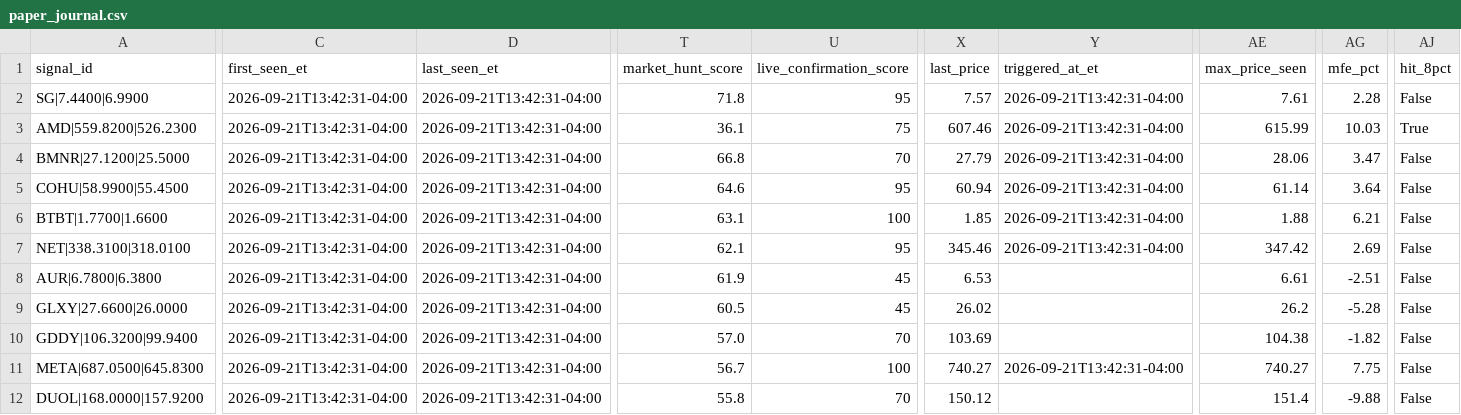
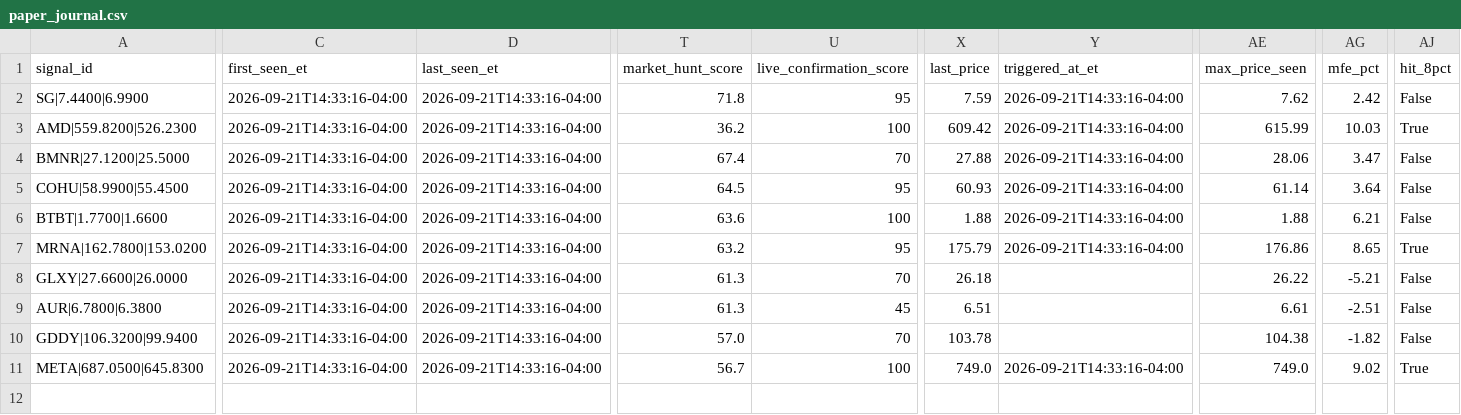
Before and after one commit to AmolBhosale1989/ai-market-scanner, a CSV file: dashboard-data/paper_journal.csv, drawn as a sheet; only a part is shown, gaps mark what is left out; removed rows and columns are numbered as before the commit, all else as after; rows hold the shown columns only; the diff names each change by its address in the sheet, - before the commit and + after, or states it on an @@ line.

```diff
--- a/dashboard-data/paper_journal.csv
+++ b/dashboard-data/paper_journal.csv
-C2:C6 (first_seen_et): 2026-09-21T13:42:31-04:00
+C2:C6 (first_seen_et): 2026-09-21T14:33:16-04:00
-D2:D6 (last_seen_et): 2026-09-21T13:42:31-04:00
+D2:D6 (last_seen_et): 2026-09-21T14:33:16-04:00
-X2 (last_price): 7.57
+X2 (last_price): 7.59
-Y2:Y6 (triggered_at_et): 2026-09-21T13:42:31-04:00
+Y2:Y6 (triggered_at_et): 2026-09-21T14:33:16-04:00
-AE2 (max_price_seen): 7.61
+AE2 (max_price_seen): 7.62
-AG2 (mfe_pct): 2.28
+AG2 (mfe_pct): 2.42
-T3 (market_hunt_score): 36.1
+T3 (market_hunt_score): 36.2
-U3 (live_confirmation_score): 75
+U3 (live_confirmation_score): 100
-X3 (last_price): 607.46
+X3 (last_price): 609.42
-T4 (market_hunt_score): 66.8
+T4 (market_hunt_score): 67.4
-X4 (last_price): 27.79
+X4 (last_price): 27.88
-T5 (market_hunt_score): 64.6
+T5 (market_hunt_score): 64.5
-X5 (last_price): 60.94
+X5 (last_price): 60.93
-T6 (market_hunt_score): 63.1
+T6 (market_hunt_score): 63.6
-X6 (last_price): 1.85
+X6 (last_price): 1.88
-row 7: NET|338.3100|318.0100 | 2026-09-21T13:42:31-04:00 | 2026-09-21T13:42:31-04:00 | 62.1 | 95 | 345.46 | 2026-09-21T13:42:31-04:00 | 347.42 | 2.69 | False
+row 7: MRNA|162.7800|153.0200 | 2026-09-21T14:33:16-04:00 | 2026-09-21T14:33:16-04:00 | 63.2 | 95 | 175.79 | 2026-09-21T14:33:16-04:00 | 176.86 | 8.65 | True
+row 8: GLXY|27.6600|26.0000 | 2026-09-21T14:33:16-04:00 | 2026-09-21T14:33:16-04:00 | 61.3 | 70 | 26.18 |  | 26.22 | -5.21 | False
-C9 (first_seen_et): 2026-09-21T13:42:31-04:00
+C9 (first_seen_et): 2026-09-21T14:33:16-04:00
-D9 (last_seen_et): 2026-09-21T13:42:31-04:00
+D9 (last_seen_et): 2026-09-21T14:33:16-04:00
-T9 (market_hunt_score): 61.9
+T9 (market_hunt_score): 61.3
-X9 (last_price): 6.53
+X9 (last_price): 6.51
-row 9: GLXY|27.6600|26.0000 | 2026-09-21T13:42:31-04:00 | 2026-09-21T13:42:31-04:00 | 60.5 | 45 | 26.02 |  | 26.2 | -5.28 | False
-C10:C11 (first_seen_et): 2026-09-21T13:42:31-04:00
+C10:C11 (first_seen_et): 2026-09-21T14:33:16-04:00
-D10:D11 (last_seen_et): 2026-09-21T13:42:31-04:00
+D10:D11 (last_seen_et): 2026-09-21T14:33:16-04:00
-X10 (last_price): 103.69
+X10 (last_price): 103.78
-X11 (last_price): 740.27
+X11 (last_price): 749.0
-Y11 (triggered_at_et): 2026-09-21T13:42:31-04:00
+Y11 (triggered_at_et): 2026-09-21T14:33:16-04:00
-AE11 (max_price_seen): 740.27
+AE11 (max_price_seen): 749.0
-AG11 (mfe_pct): 7.75
+AG11 (mfe_pct): 9.02
-AJ11 (hit_8pct): False
+AJ11 (hit_8pct): True
-row 12: DUOL|168.0000|157.9200 | 2026-09-21T13:42:31-04:00 | 2026-09-21T13:42:31-04:00 | 55.8 | 70 | 150.12 |  | 151.4 | -9.88 | False
```
Also changed, not shown: dashboard-data/intraday_live.csv, dashboard-data/state_transitions.csv, 22 other files.
